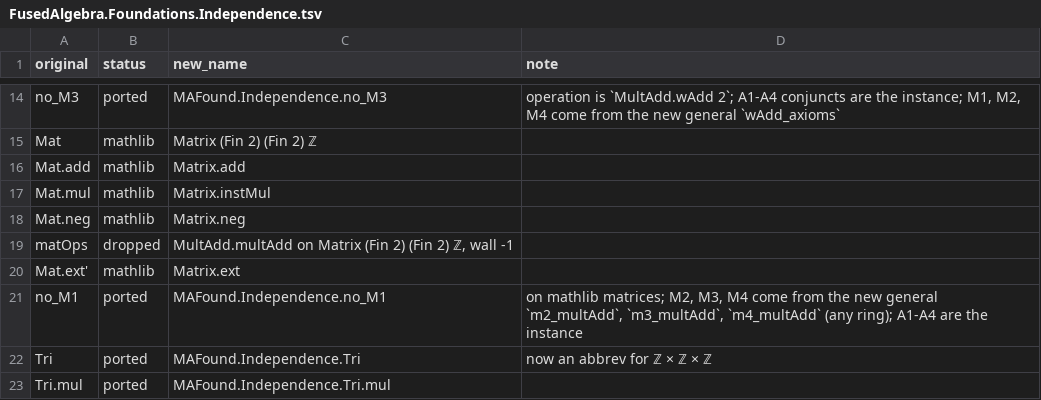
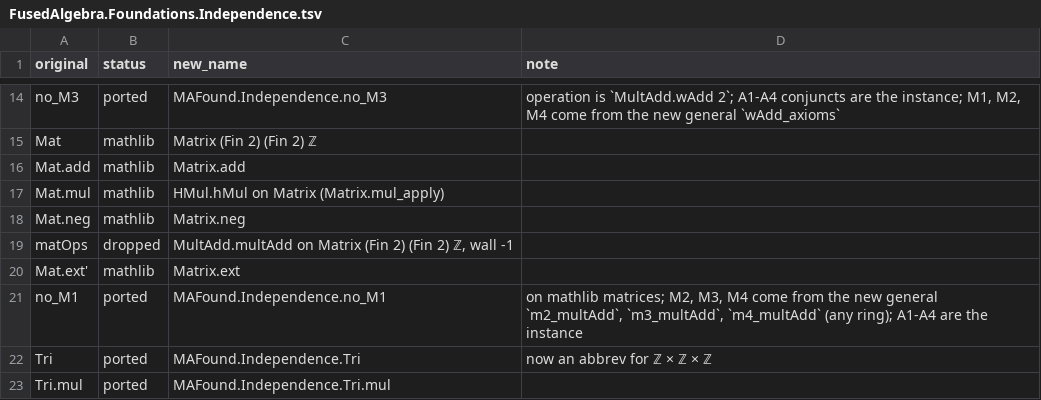
Before and after one commit to BrennanRPope/fused-hyperoperation-algebra, a TSV file: lean-library-mathlib/port-notes/FusedAlgebra.Foundations.Independence.tsv, drawn as a sheet; only a part is shown, gaps mark what is left out.

```diff
--- a/lean-library-mathlib/port-notes/FusedAlgebra.Foundations.Independence.tsv
+++ b/lean-library-mathlib/port-notes/FusedAlgebra.Foundations.Independence.tsv
@@ -16,3 +16,3 @@ Mat	mathlib	Matrix (Fin 2) (Fin 2) ℤ
 Mat.add	mathlib	Matrix.add	
-Mat.mul	mathlib	Matrix.instMul	
+Mat.mul	mathlib	HMul.hMul on Matrix (Matrix.mul_apply)	
 Mat.neg	mathlib	Matrix.neg	
```
Also changed, not shown: lean-library-mathlib/port-notes/FusedAlgebra.Topics.Relativity.tsv, lean-library-mathlib/port-notes/FusedAlgebra.Topics.TwistedBoosts.tsv, 3 other files.
